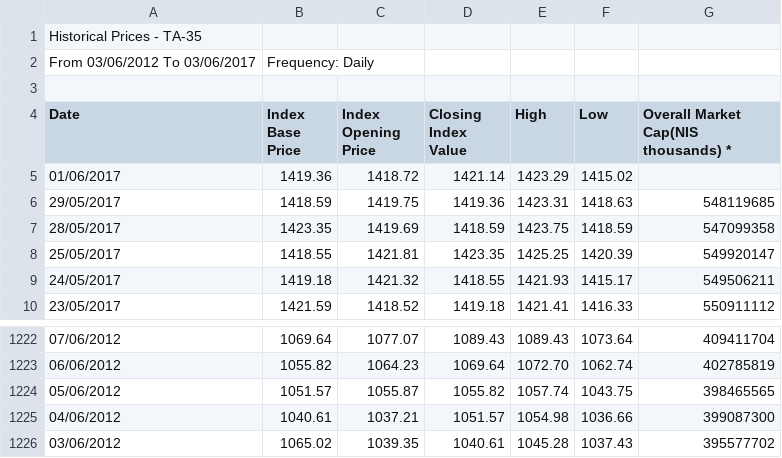
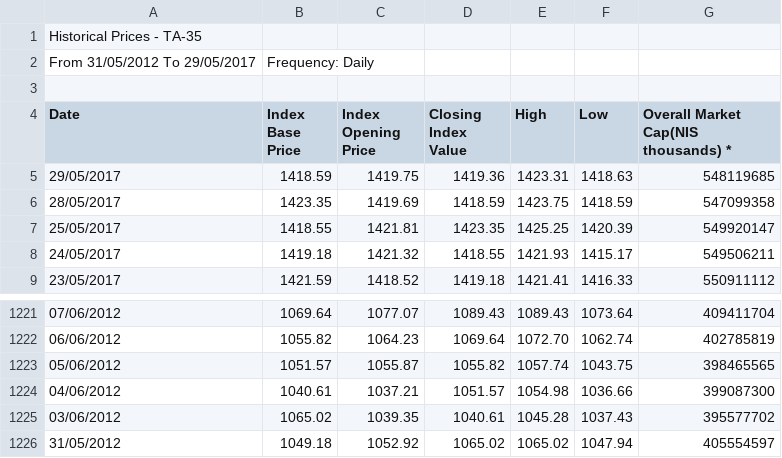
Before and after one commit to tfiling/algotrade-simulator, a CSV file: src/stockIdx/TA-35.csv, drawn as a sheet; only a part is shown, gaps mark what is left out.

```diff
--- a/src/stockIdx/TA-35.csv
+++ b/src/stockIdx/TA-35.csv
@@ -1,6 +1,5 @@
 Historical Prices - TA-35
-From 03/06/2012 To 03/06/2017, Frequency: Daily
+From 31/05/2012 To 29/05/2017, Frequency: Daily
 
 Date,Index Base Price,Index Opening Price,Closing Index Value,High,Low,Overall Market Cap(NIS thousands) *
-01/06/2017,1419.36,1418.72,1421.14,1423.29,1415.02,
 29/05/2017,1418.59,1419.75,1419.36,1423.31,1418.63,548119685
@@ -1226 +1225,2 @@ Date,Index Base Price,Index Opening Price,Closing Index Value,High,Low,Overall M
 03/06/2012,1065.02,1039.35,1040.61,1045.28,1037.43,395577702
+31/05/2012,1049.18,1052.92,1065.02,1065.02,1047.94,405554597
```
Also changed, not shown: src/stockIdx/TA-125.csv, src/stockIdx/TA-90.csv, 11 other files.
